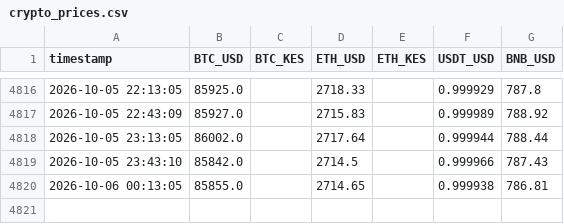
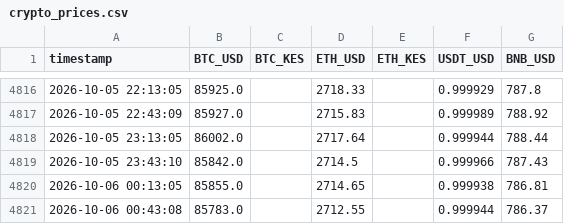
Before and after one commit to nyandajr/ea-financial-tracker, a CSV file: data/crypto_prices.csv, drawn as a sheet; only a part is shown, gaps mark what is left out.

Commit message:
data: crypto update — BTC $85,783 | ETH $2,713 | BNB $786

```diff
--- a/data/crypto_prices.csv
+++ b/data/crypto_prices.csv
@@ -4820 +4820,2 @@ timestamp,BTC_USD,BTC_KES,ETH_USD,ETH_KES,USDT_USD,BNB_USD
 2026-10-06 00:13:05,85855.0,,2714.65,,0.999938,786.81
+2026-10-06 00:43:08,85783.0,,2712.55,,0.999944,786.37
```
Also changed, not shown: 1 other file.
